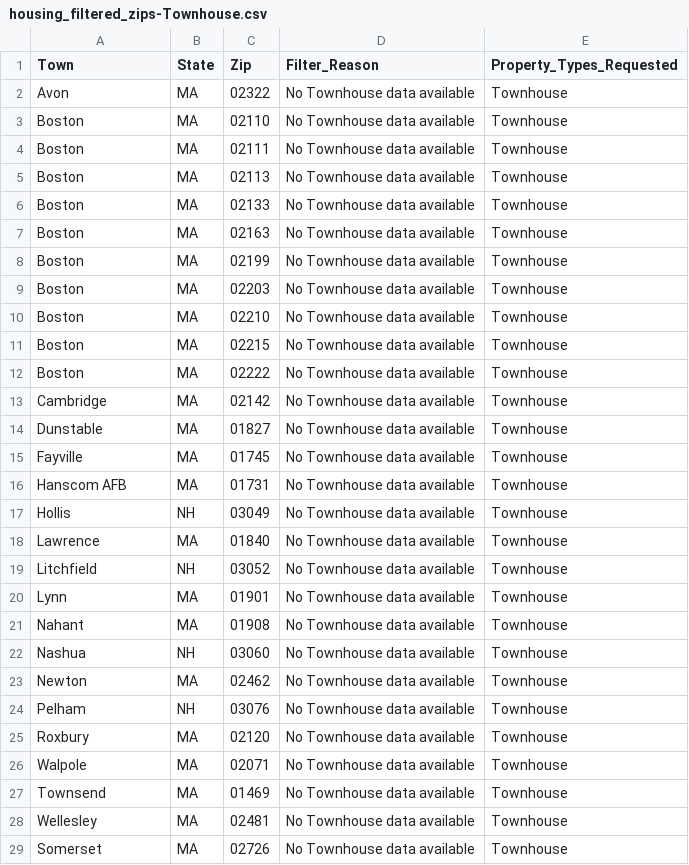
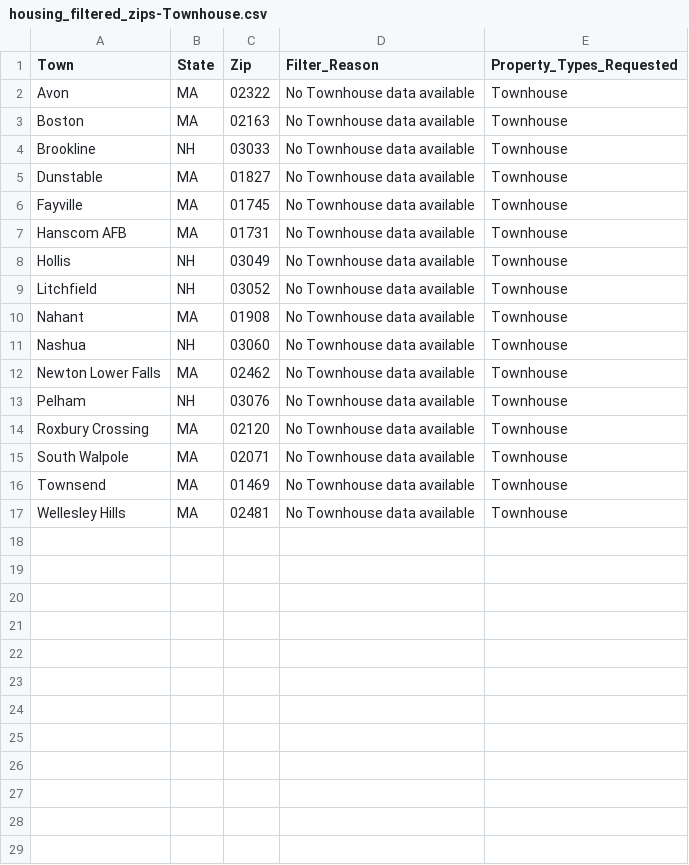
Before and after one commit to bishop527/house_hunt, a CSV file: Data/Results/housing_filtered_zips-Townhouse.csv, drawn as a sheet.

```diff
--- a/Data/Results/housing_filtered_zips-Townhouse.csv
+++ b/Data/Results/housing_filtered_zips-Townhouse.csv
@@ -2,13 +2,4 @@ Town,State,Zip,Filter_Reason,Property_Types_Requested
 Avon,MA,02322,No Townhouse data available,Townhouse
-Boston,MA,02110,No Townhouse data available,Townhouse
-Boston,MA,02111,No Townhouse data available,Townhouse
-Boston,MA,02113,No Townhouse data available,Townhouse
-Boston,MA,02133,No Townhouse data available,Townhouse
 Boston,MA,02163,No Townhouse data available,Townhouse
-Boston,MA,02199,No Townhouse data available,Townhouse
-Boston,MA,02203,No Townhouse data available,Townhouse
-Boston,MA,02210,No Townhouse data available,Townhouse
-Boston,MA,02215,No Townhouse data available,Townhouse
-Boston,MA,02222,No Townhouse data available,Townhouse
-Cambridge,MA,02142,No Townhouse data available,Townhouse
+Brookline,NH,03033,No Townhouse data available,Townhouse
 Dunstable,MA,01827,No Townhouse data available,Townhouse
@@ -17,13 +8,10 @@ Hanscom AFB,MA,01731,No Townhouse data available,Townhouse
 Hollis,NH,03049,No Townhouse data available,Townhouse
-Lawrence,MA,01840,No Townhouse data available,Townhouse
 Litchfield,NH,03052,No Townhouse data available,Townhouse
-Lynn,MA,01901,No Townhouse data available,Townhouse
 Nahant,MA,01908,No Townhouse data available,Townhouse
 Nashua,NH,03060,No Townhouse data available,Townhouse
-Newton,MA,02462,No Townhouse data available,Townhouse
+Newton Lower Falls,MA,02462,No Townhouse data available,Townhouse
 Pelham,NH,03076,No Townhouse data available,Townhouse
-Roxbury,MA,02120,No Townhouse data available,Townhouse
-Walpole,MA,02071,No Townhouse data available,Townhouse
+Roxbury Crossing,MA,02120,No Townhouse data available,Townhouse
+South Walpole,MA,02071,No Townhouse data available,Townhouse
 Townsend,MA,01469,No Townhouse data available,Townhouse
-Wellesley,MA,02481,No Townhouse data available,Townhouse
-Somerset,MA,02726,No Townhouse data available,Townhouse
+Wellesley Hills,MA,02481,No Townhouse data available,Townhouse
```
Also changed, not shown: Data/Results/housing_filtered_zips-Condo.csv, Data/Results/housing_stats_Condo.csv, 11 other files.
